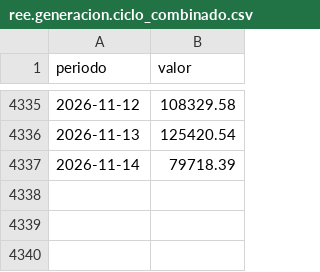
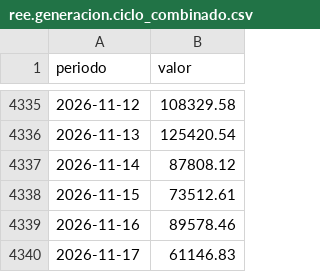
Before and after one commit to institucionesparatodos/cifras-para-todos, a CSV file: datos/historico/ree.generacion.ciclo_combinado.csv, drawn as a sheet; only a part is shown, gaps mark what is left out.

```diff
--- a/datos/historico/ree.generacion.ciclo_combinado.csv
+++ b/datos/historico/ree.generacion.ciclo_combinado.csv
@@ -4336,2 +4336,5 @@ periodo,valor
 2026-11-13,125420.54
-2026-11-14,79718.39
+2026-11-14,87808.12
+2026-11-15,73512.61
+2026-11-16,89578.46
+2026-11-17,61146.83
```
Also changed, not shown: datos/historico/ree.demanda.demanda.csv, datos/historico/ree.generacion.eólica.csv, 43 other files.
